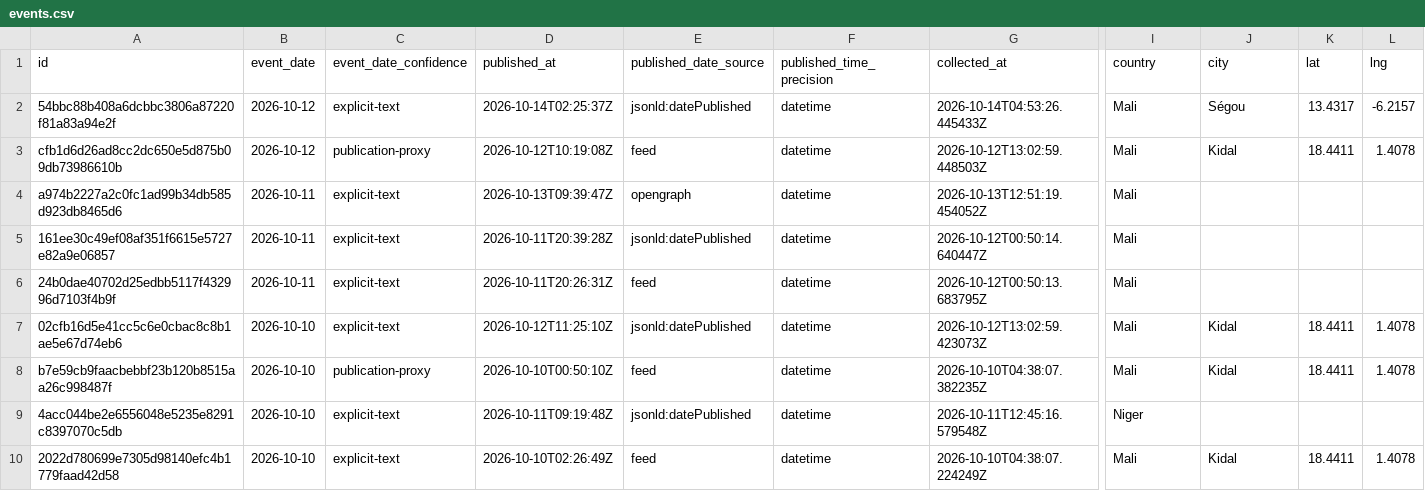
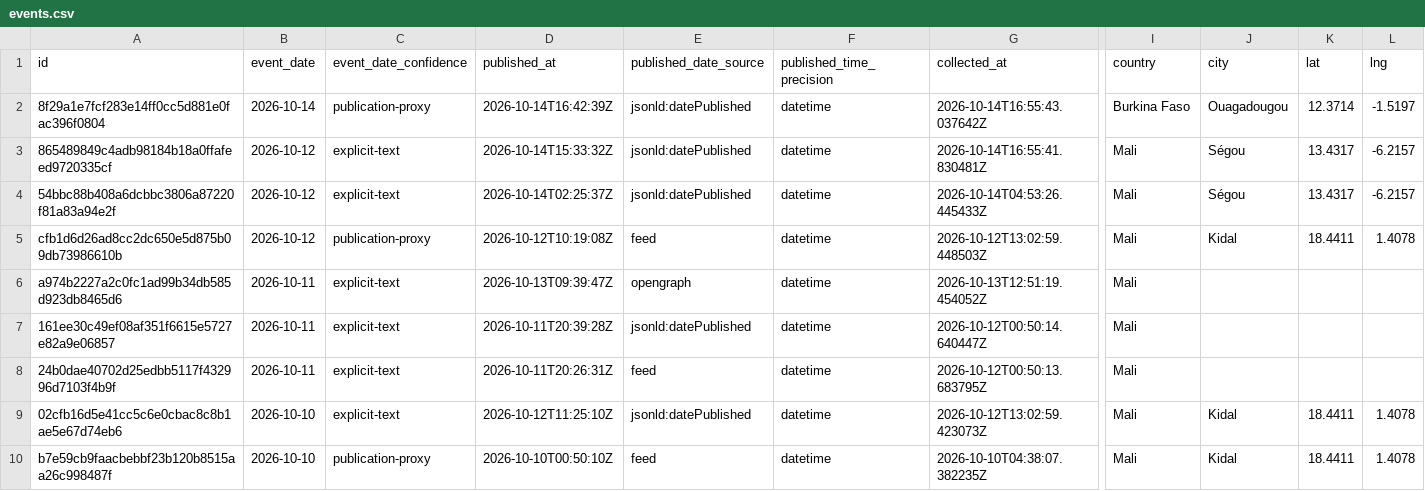
Before and after one commit to mosescosta33/sahel-data-collection, a CSV file: data/events.csv, drawn as a sheet; only a part is shown, gaps mark what is left out; the shorter side is filled out with more unchanged rows; rows hold the shown columns only; the diff names each change by its address in the sheet, - before the commit and + after, or states it on an @@ line.

```diff
--- a/data/events.csv
+++ b/data/events.csv
+row 2: 8f29a1e7fcf283e14ff0cc5d881e0fac396f0804 | 2026-10-14 | publication-proxy | 2026-10-14T16:42:39Z | jsonld:datePublished | datetime | 2026-10-14T16:55:43.037642Z | Burkina Faso | Ouagadougou | 12.3714 | -1.5197
+row 3: 865489849c4adb98184b18a0ffafeed9720335cf | 2026-10-12 | explicit-text | 2026-10-14T15:33:32Z | jsonld:datePublished | datetime | 2026-10-14T16:55:41.830481Z | Mali | Ségou | 13.4317 | -6.2157
```
Also changed, not shown: 18 other files.
